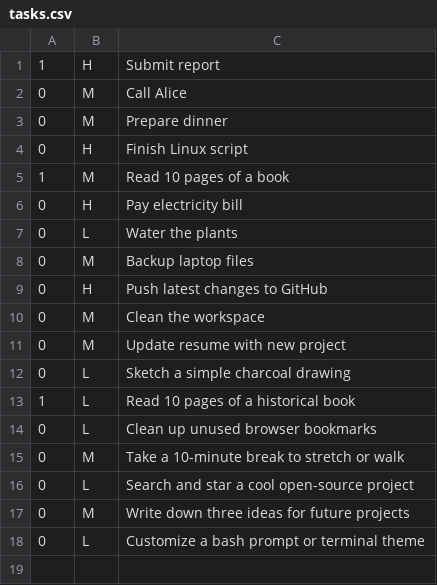
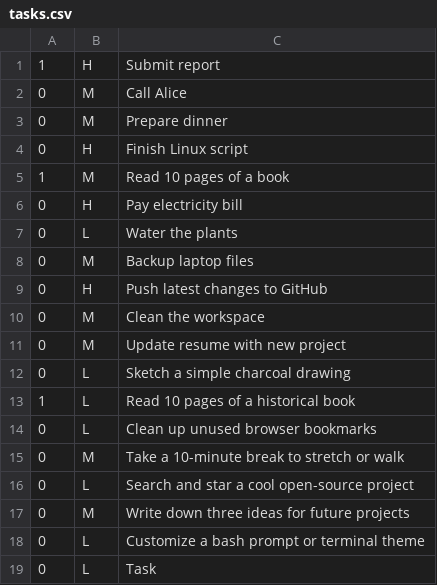
Before and after one commit to shiva-rsl/bash_script_ToDo_List, a CSV file: tasks.csv, drawn as a sheet.

```diff
--- a/tasks.csv
+++ b/tasks.csv
@@ -18 +18,2 @@
 0,L,"Customize a bash prompt or terminal theme"
+0,L,"Task"
```
Also changed, not shown: 11 other files.
